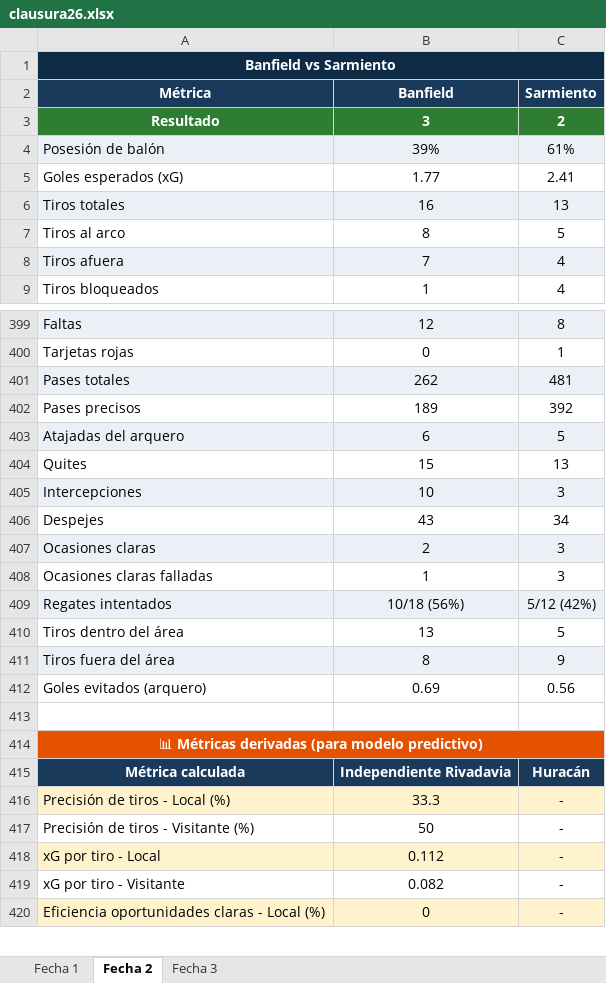
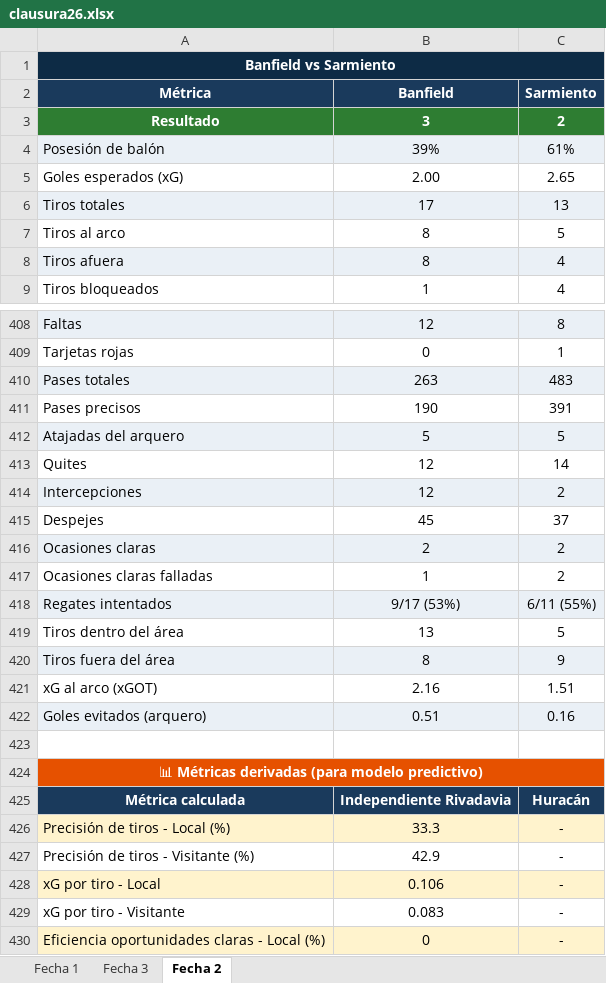
Before and after one commit to cherno559/lpf_pred, an Excel workbook: data/actual/clausura26.xlsx, sheet Fecha 2, drawn as a sheet; only a part is shown, gaps mark what is left out; values as stored, in another font and other column widths than the file's, no borders; addresses are those after the commit; the diff covers the shown part only; the diff names each change by its address in the sheet, - before the commit and + after, or states it on an @@ line.

Commit message:
fecha 2 compĺeta

```diff
--- a/data/actual/clausura26.xlsx (sheet Fecha 2)
+++ b/data/actual/clausura26.xlsx (sheet Fecha 2)
@@ sheet tab order changed: Fecha 1 | Fecha 3 | Fecha 2 @@
-B5: 1.77
+B5: 2.00
-C5: 2.41
+C5: 2.65
-B6: 16
+B6: 17
-B8: 7
+B8: 8
-B410: 262
+B410: 263
-C410: 481
+C410: 483
-B411: 189
+B411: 190
-C411: 392
+C411: 391
-B412: 6
+B412: 5
-B413: 15
+B413: 12
-C413: 13
+C413: 14
-B414: 10
+B414: 12
-C414: 3
+C414: 2
-B415: 43
+B415: 45
-C415: 34
+C415: 37
-C416:C417: 3
+C416:C417: 2
-B418: 10/18 (56%)
+B418: 9/17 (53%)
-C418: 5/12 (42%)
+C418: 6/11 (55%)
+row 421: xG al arco (xGOT) | 2.16 | 1.51
-A422:C422 fill: none
+A422:C422 fill: #EAF0F6
-B422: 0.69
+B422: 0.51
-C422: 0.56
+C422: 0.16
-B427: 50
+B427: 42.9
-B428: 0.112
+B428: 0.106
-B429: 0.082
+B429: 0.083
```
Also changed, not shown: 143 added rows, 1 removed row, 211 edited cells and cell formats elsewhere in this sheet.
